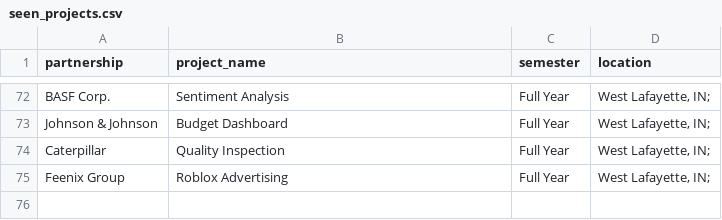
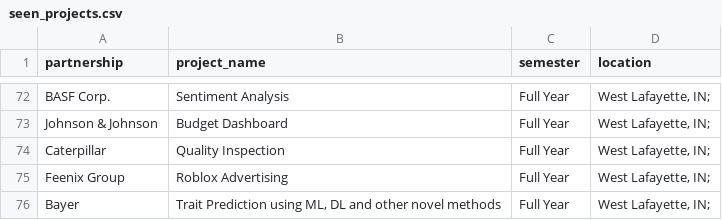
Before and after one commit to nmchong/tdm-crp-monitor, a CSV file: seen_projects.csv, drawn as a sheet; only a part is shown, gaps mark what is left out; the diff names each change by its address in the sheet, - before the commit and + after, or states it on an @@ line.

```diff
--- a/seen_projects.csv
+++ b/seen_projects.csv
+row 76: Bayer | Trait Prediction using ML, DL and other novel methods | Full Year | West Lafayette, IN;
```
